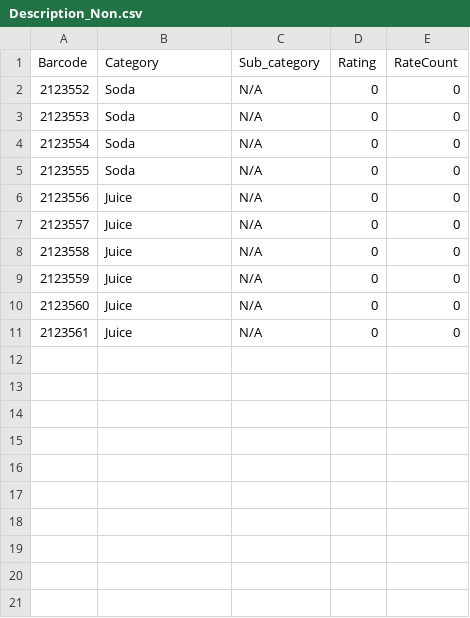
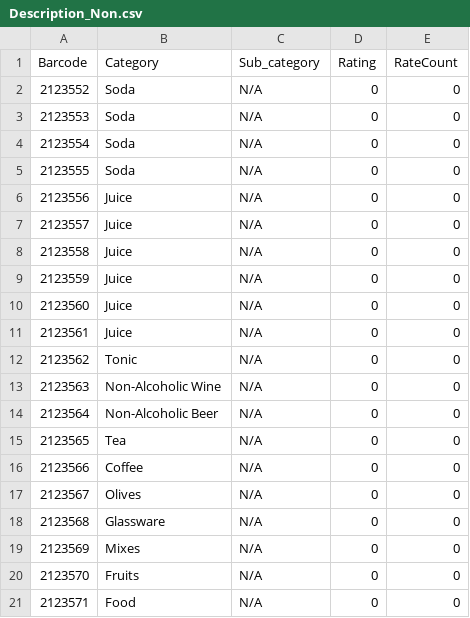
Before and after one commit to klinthammel/CS4420, a CSV file: Excel_Files/Description_Non.csv, drawn as a sheet; the diff names each change by its address in the sheet, - before the commit and + after, or states it on an @@ line.

Commit message:
csv file chnages

```diff
--- a/Excel_Files/Description_Non.csv
+++ b/Excel_Files/Description_Non.csv
+row 12: 2123562 | Tonic | N/A | 0 | 0
+row 13: 2123563 | Non-Alcoholic Wine | N/A | 0 | 0
+row 14: 2123564 | Non-Alcoholic Beer | N/A | 0 | 0
+row 15: 2123565 | Tea | N/A | 0 | 0
+row 16: 2123566 | Coffee | N/A | 0 | 0
+row 17: 2123567 | Olives | N/A | 0 | 0
+row 18: 2123568 | Glassware | N/A | 0 | 0
+row 19: 2123569 | Mixes | N/A | 0 | 0
+row 20: 2123570 | Fruits | N/A | 0 | 0
+row 21: 2123571 | Food | N/A | 0 | 0
```
